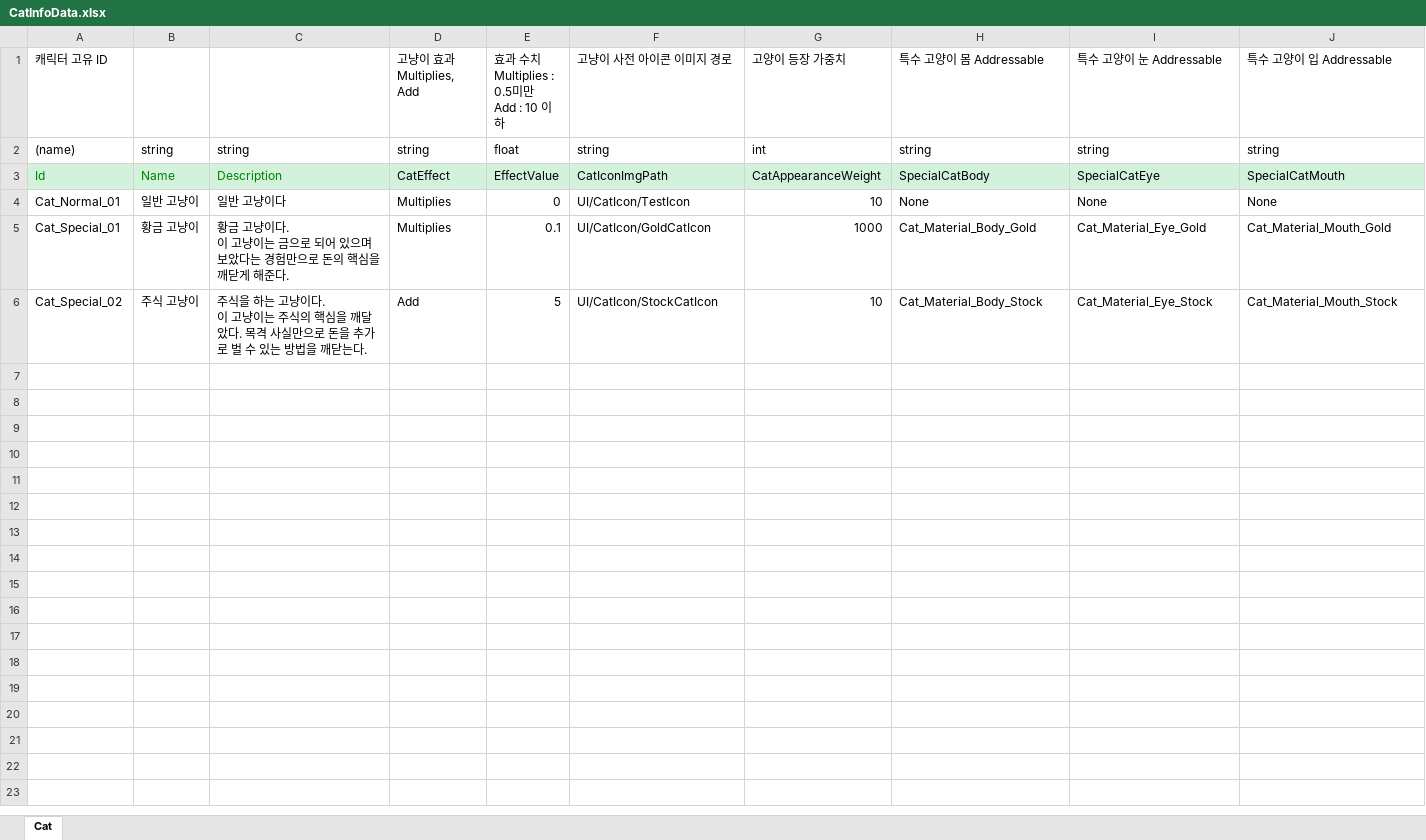
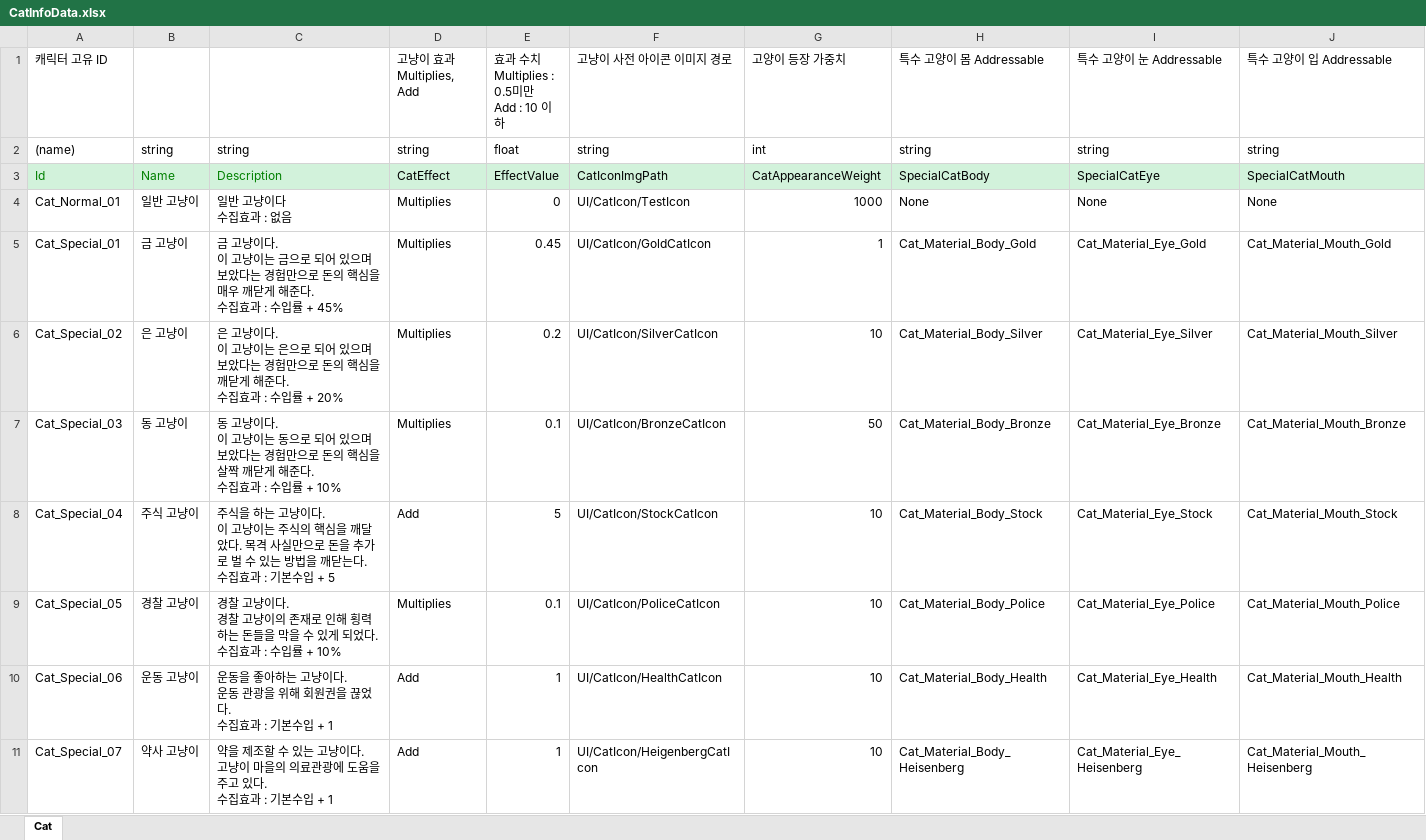
Before and after one commit to Stone-AK/NyangNyanTown, an Excel workbook: JsonConverter/ExcelFiles/CatInfoData.xlsx, sheet Cat, drawn as a sheet; values as stored, in another font and other column widths than the file's, no borders; addresses are those after the commit; ↵ is a line break in a cell; the diff names each change by its address in the sheet, - before the commit and + after, or states it on an @@ line.

```diff
--- a/JsonConverter/ExcelFiles/CatInfoData.xlsx (sheet Cat)
+++ b/JsonConverter/ExcelFiles/CatInfoData.xlsx (sheet Cat)
-C4: 일반 고냥이다
+C4: 일반 고냥이다 ↵ 수집효과 : 없음
-G4 (고양이 등장 가중치): 10
+G4 (고양이 등장 가중치): 1000
-B5: 황금 고냥이
+B5: 금 고냥이
-C5: 황금 고냥이다. ↵ 이 고냥이는 금으로 되어 있으며 보았다는 경험만으로 돈의 핵심을 깨닫게 해준다.
+C5: 금 고냥이다. ↵ 이 고냥이는 금으로 되어 있으며 보았다는 경험만으로 돈의 핵심을 매우 깨닫게 해준다. ↵ 수집효과 : 수입률 + 45%
-E5: 0.1
+E5: 0.45
-G5 (고양이 등장 가중치): 1000
+G5 (고양이 등장 가중치): 1
+row 6: Cat_Special_02 | 은 고냥이 | 은 고냥이다. ↵ 이 고냥이는 은으로 되어 있으며 보았다는 경험만으로 돈의 핵심을 깨닫게 해준다. ↵ 수집효과 : 수입률 + 20% | Multiplies | 0.2 | UI/CatIcon/SilverCatIcon | 10 | Cat_Material_Body_Silver | Cat_Material_Eye_Silver | Cat_Material_Mouth_Silver
+row 7: Cat_Special_03 | 동 고냥이 | 동 고냥이다. ↵ 이 고냥이는 동으로 되어 있으며 보았다는 경험만으로 돈의 핵심을 살짝 깨닫게 해준다. ↵ 수집효과 : 수입률 + 10% | Multiplies | 0.1 | UI/CatIcon/BronzeCatIcon | 50 | Cat_Material_Body_Bronze | Cat_Material_Eye_Bronze | Cat_Material_Mouth_Bronze
-A8 (캐릭터 고유 ID): Cat_Special_02
+A8 (캐릭터 고유 ID): Cat_Special_04
-C8: …닫는다.
+C8: …닫는다. ↵ 수집효과 : 기본수입 + 5
+row 9: Cat_Special_05 | 경찰 고냥이 | 경찰 고냥이다. ↵ 경찰 고냥이의 존재로 인해 횡력하는 돈들을 막을 수 있게 되었다. ↵ 수집효과 : 수입률 + 10% | Multiplies | 0.1 | UI/CatIcon/PoliceCatIcon | 10 | Cat_Material_Body_Police | Cat_Material_Eye_Police | Cat_Material_Mouth_Police
+row 10: Cat_Special_06 | 운동 고냥이 | 운동을 좋아하는 고냥이다. ↵ 운동 관광을 위해 회원권을 끊었다. ↵ 수집효과 : 기본수입 + 1 | Add | 1 | UI/CatIcon/HealthCatIcon | 10 | Cat_Material_Body_Health | Cat_Material_Eye_Health | Cat_Material_Mouth_Health
+row 11: Cat_Special_07 | 약사 고냥이 | 약을 제조할 수 있는 고냥이다. ↵ 고냥이 마을의 의료관광에 도움을 주고 있다. ↵ 수집효과 : 기본수입 + 1 | Add | 1 | UI/CatIcon/HeigenbergCatIcon | 10 | Cat_Material_Body_Heisenberg | Cat_Material_Eye_Heisenberg | Cat_Material_Mouth_Heisenberg
```
Also changed, not shown: 3 other files.
